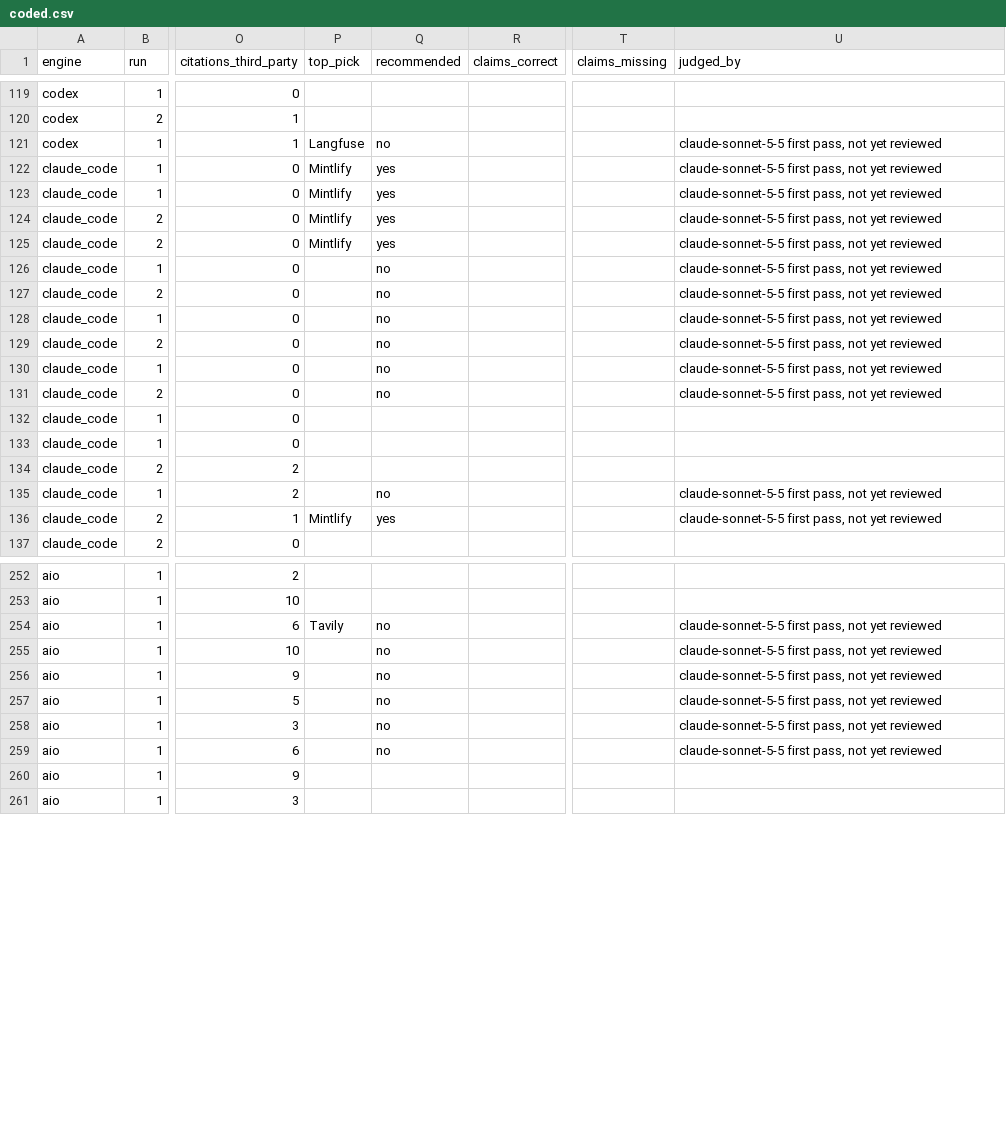
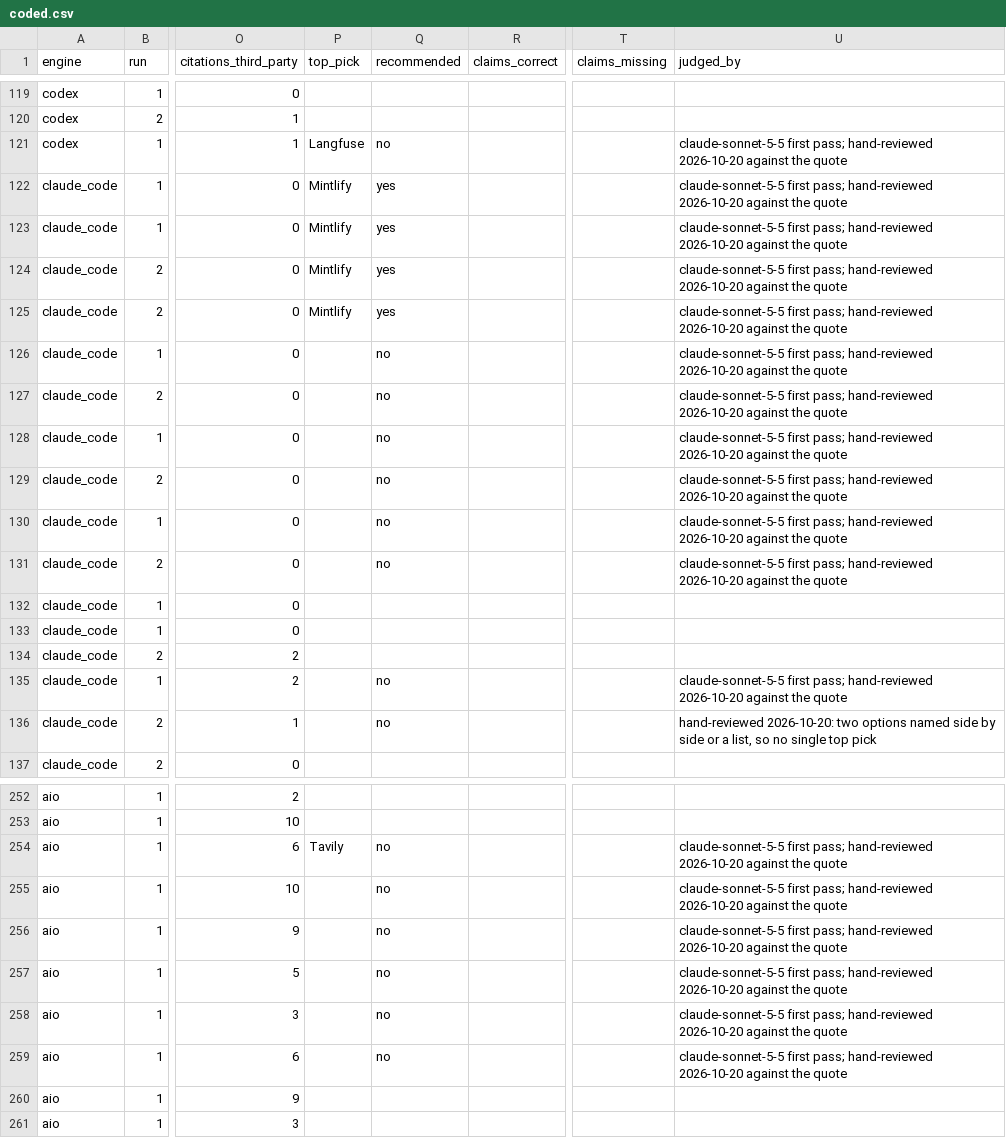
Before and after one commit to ZiqiWang-Zoe/ZiqiWang-Zoe.github.io, a CSV file: research/geo/coded.csv, drawn as a sheet; only a part is shown, gaps mark what is left out; the diff covers the shown part only; the diff names each change by its address in the sheet, - before the commit and + after, or states it on an @@ line.

Commit message:
GEO study: hand-review the coding, chart in Geist, Codex edits, mark ready

```diff
--- a/research/geo/coded.csv
+++ b/research/geo/coded.csv
-U121:U131 (judged_by): claude-sonnet-5-5 first pass, not yet reviewed
+U121:U131 (judged_by): claude-sonnet-5-5 first pass; hand-reviewed 2026-10-20 against the quote
-U135 (judged_by): claude-sonnet-5-5 first pass, not yet reviewed
+U135 (judged_by): claude-sonnet-5-5 first pass; hand-reviewed 2026-10-20 against the quote
-P136 (top_pick): Mintlify
+P136 (top_pick): (empty)
-Q136 (recommended): yes
+Q136 (recommended): no
-U136 (judged_by): claude-sonnet-5-5 first pass, not yet reviewed
+U136 (judged_by): hand-reviewed 2026-10-20: two options named side by side or a list, so no single top pick
-U254:U259 (judged_by): claude-sonnet-5-5 first pass, not yet reviewed
+U254:U259 (judged_by): claude-sonnet-5-5 first pass; hand-reviewed 2026-10-20 against the quote
```
Also changed, not shown: 135 edited cells elsewhere in this file, research/geo/citations.csv, research/geo/judged.csv, 10 other files.
